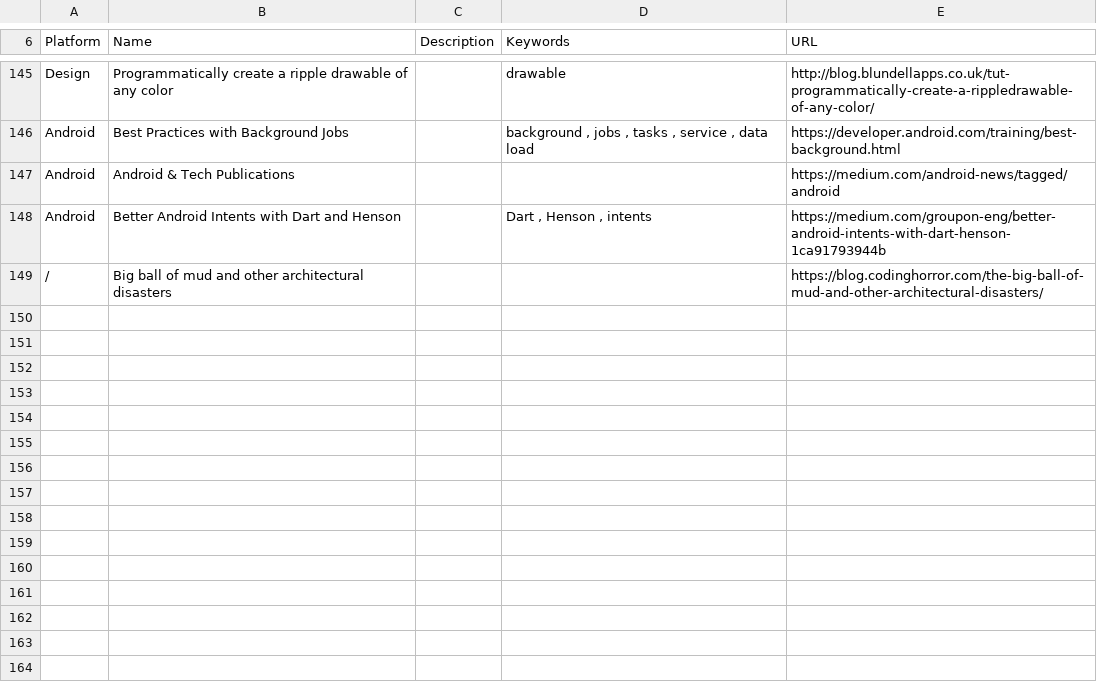
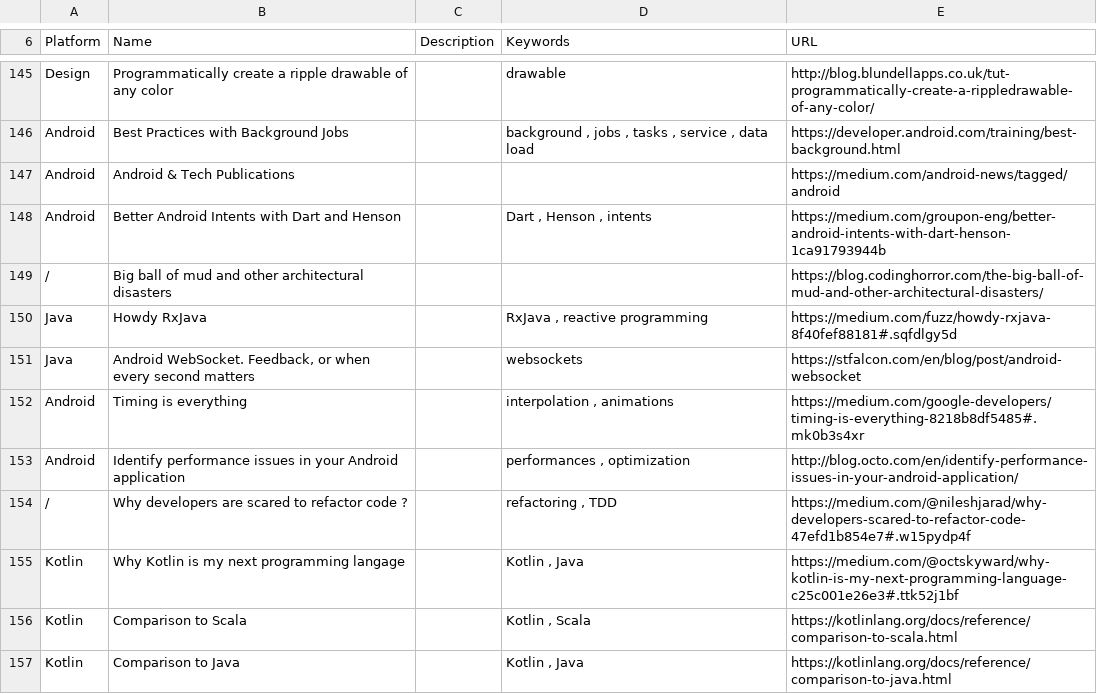
Before and after one commit to vaginessa/Tips-n-tools, a CSV file: Tips-n-tools_WebLinks.csv, drawn as a sheet; only a part is shown, gaps mark what is left out.

Commit message:
chore: add new references to material libs and to Kotlin documents ; fix: improve the two scripts

```diff
--- a/Tips-n-tools_WebLinks.csv
+++ b/Tips-n-tools_WebLinks.csv
@@ -149 +149,9 @@ Android;Better Android Intents with Dart and Henson;;Dart , Henson , intents;htt
 /;Big ball of mud and other architectural disasters;;;https://blog.codinghorror.com/the-big-ball-of-mud-and-other-architectural-disasters/
+Java;Howdy RxJava;;RxJava , reactive programming;https://medium.com/fuzz/howdy-rxjava-8f40fef88181#.sqfdlgy5d
+Java;Android WebSocket. Feedback, or when every second matters;;websockets;https://stfalcon.com/en/blog/post/android-websocket
+Android;Timing is everything;;interpolation , animations;https://medium.com/google-developers/timing-is-everything-8218b8df5485#.mk0b3s4xr
+Android;Identify performance issues in your Android application;;performances , optimization;http://blog.octo.com/en/identify-performance-issues-in-your-android-application/
+/;Why developers are scared to refactor code ?;;refactoring , TDD;https://medium.com/@nileshjarad/why-developers-scared-to-refactor-code-47efd1b854e7#.w15pydp4f
+Kotlin;Why Kotlin is my next programming langage;;Kotlin , Java;https://medium.com/@octskyward/why-kotlin-is-my-next-programming-language-c25c001e26e3#.ttk52j1bf
+Kotlin;Comparison to Scala;;Kotlin , Scala;https://kotlinlang.org/docs/reference/comparison-to-scala.html
+Kotlin;Comparison to Java;;Kotlin , Java;https://kotlinlang.org/docs/reference/comparison-to-java.html
```
Also changed, not shown: Tips-n-tools_Libraries.csv, 6 other files.
